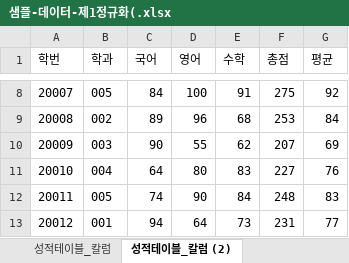
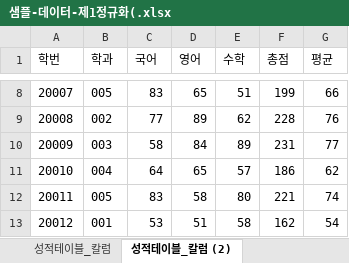
Before and after one commit to soyeon-noh/Biz_403_2021_04_DBMS, an Excel workbook: 학사관리 샘플데이터/샘플-데이터-제1정규화(.xlsx, sheet 성적테이블_칼럼 (2), drawn as a sheet; only a part is shown, gaps mark what is left out; values as stored, in another font and other column widths than the file's, no borders; charts and pictures not drawn; the diff covers the shown part only; the diff names each change by its address in the sheet, - before the commit and + after, or states it on an @@ line.

```diff
--- a/학사관리 샘플데이터/샘플-데이터-제1정규화(.xlsx (sheet 성적테이블_칼럼 (2))
+++ b/학사관리 샘플데이터/샘플-데이터-제1정규화(.xlsx (sheet 성적테이블_칼럼 (2))
-C8 (국어): 84
+C8 (국어): 83
-D8 (영어): 100
+D8 (영어): 65
-E8 (수학): 91
+E8 (수학): 51
-F8 (총점): 275
+F8 (총점): 199
-G8 (평균): 92
+G8 (평균): 66
-C9 (국어): 89
+C9 (국어): 77
-D9 (영어): 96
+D9 (영어): 89
-E9 (수학): 68
+E9 (수학): 62
-F9 (총점): 253
+F9 (총점): 228
-G9 (평균): 84
+G9 (평균): 76
-C10 (국어): 90
+C10 (국어): 58
-D10 (영어): 55
+D10 (영어): 84
-E10 (수학): 62
+E10 (수학): 89
-F10 (총점): 207
+F10 (총점): 231
-G10 (평균): 69
+G10 (평균): 77
-D11 (영어): 80
+D11 (영어): 65
-E11 (수학): 83
+E11 (수학): 57
-F11 (총점): 227
+F11 (총점): 186
-G11 (평균): 76
+G11 (평균): 62
-C12 (국어): 74
+C12 (국어): 83
-D12 (영어): 90
+D12 (영어): 58
-E12 (수학): 84
+E12 (수학): 80
-F12 (총점): 248
+F12 (총점): 221
-G12 (평균): 83
+G12 (평균): 74
-C13 (국어): 94
+C13 (국어): 53
-D13 (영어): 64
+D13 (영어): 51
-E13 (수학): 73
+E13 (수학): 58
-F13 (총점): 231
+F13 (총점): 162
-G13 (평균): 77
+G13 (평균): 54
```
Also changed, not shown: 459 edited cells elsewhere in this sheet, sheet 성적테이블_칼럼, sheet 학생정보, charts or pictures, 학사관리-테이블명세-양식.xlsx, 2 other files.
